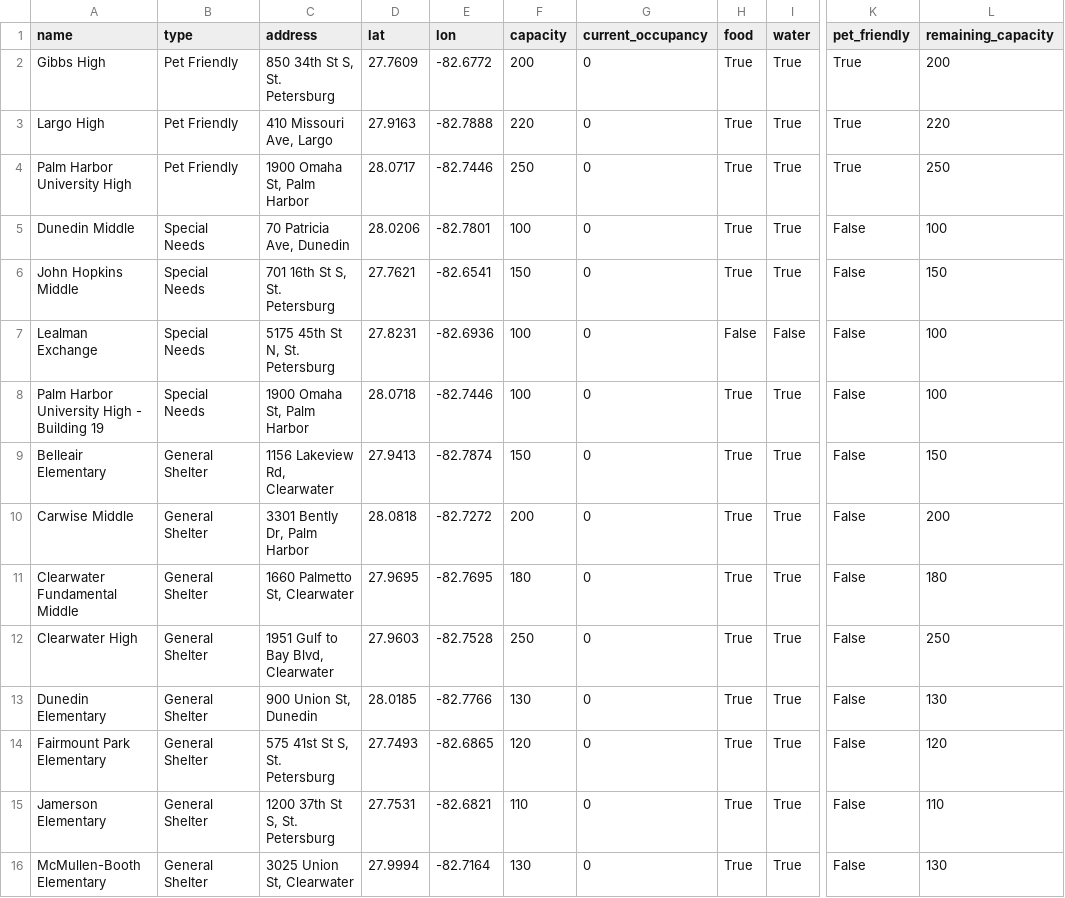
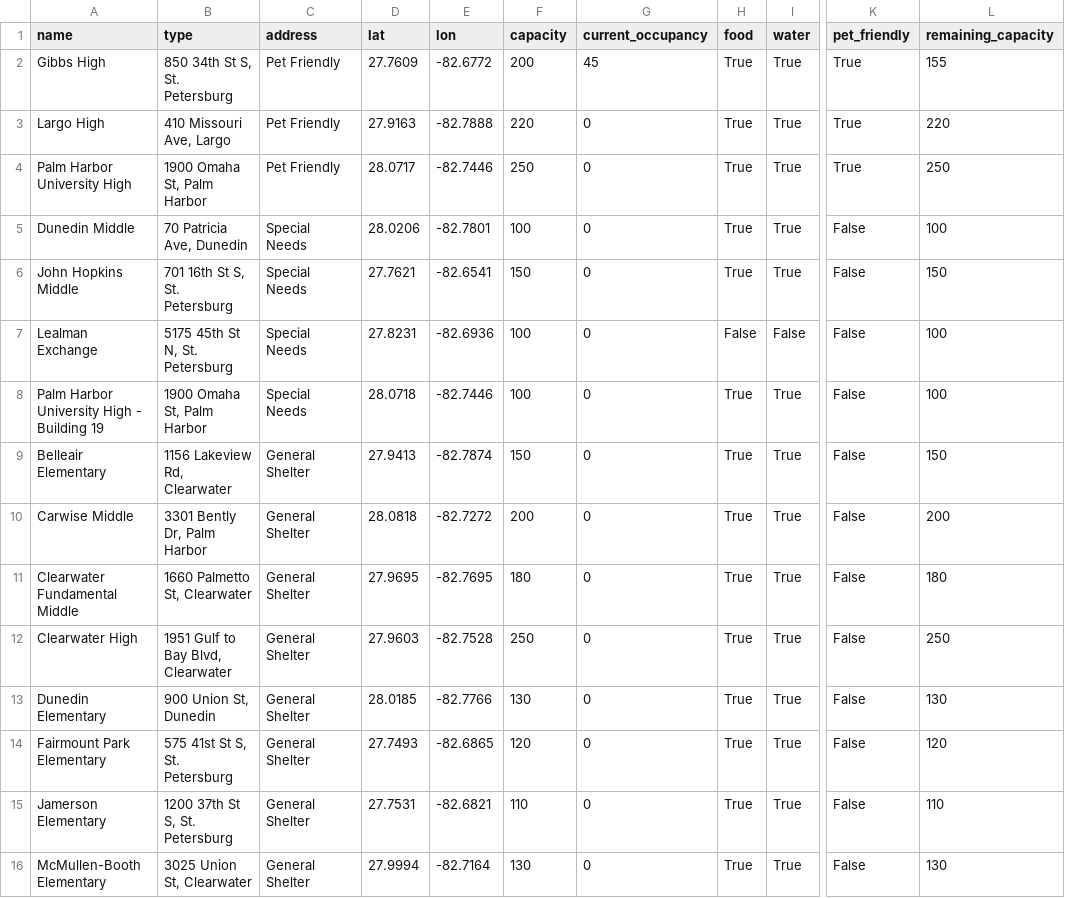
Before and after one commit to kangaroo0726/Natural-Disaster-Relief, a CSV file: shelters.csv, drawn as a sheet; only a part is shown, gaps mark what is left out; the diff covers the shown part only; the diff names each change by its address in the sheet, - before the commit and + after, or states it on an @@ line.

```diff
--- a/shelters.csv
+++ b/shelters.csv
-B2 (type): Pet Friendly
+B2 (type): 850 34th St S, St. Petersburg
-C2 (address): 850 34th St S, St. Petersburg
+C2 (address): Pet Friendly
-G2 (current_occupancy): 0
+G2 (current_occupancy): 45
-L2 (remaining_capacity): 200
+L2 (remaining_capacity): 155
-B3 (type): Pet Friendly
+B3 (type): 410 Missouri Ave, Largo
-C3 (address): 410 Missouri Ave, Largo
+C3 (address): Pet Friendly
-B4 (type): Pet Friendly
+B4 (type): 1900 Omaha St, Palm Harbor
-C4 (address): 1900 Omaha St, Palm Harbor
+C4 (address): Pet Friendly
-B5 (type): Special Needs
+B5 (type): 70 Patricia Ave, Dunedin
-C5 (address): 70 Patricia Ave, Dunedin
+C5 (address): Special Needs
-B6 (type): Special Needs
+B6 (type): 701 16th St S, St. Petersburg
-C6 (address): 701 16th St S, St. Petersburg
+C6 (address): Special Needs
-B7 (type): Special Needs
+B7 (type): 5175 45th St N, St. Petersburg
-C7 (address): 5175 45th St N, St. Petersburg
+C7 (address): Special Needs
-B8 (type): Special Needs
+B8 (type): 1900 Omaha St, Palm Harbor
-C8 (address): 1900 Omaha St, Palm Harbor
+C8 (address): Special Needs
-B9 (type): General Shelter
+B9 (type): 1156 Lakeview Rd, Clearwater
-C9 (address): 1156 Lakeview Rd, Clearwater
+C9 (address): General Shelter
-B10 (type): General Shelter
+B10 (type): 3301 Bently Dr, Palm Harbor
-C10 (address): 3301 Bently Dr, Palm Harbor
+C10 (address): General Shelter
-B11 (type): General Shelter
+B11 (type): 1660 Palmetto St, Clearwater
-C11 (address): 1660 Palmetto St, Clearwater
+C11 (address): General Shelter
-B12 (type): General Shelter
+B12 (type): 1951 Gulf to Bay Blvd, Clearwater
-C12 (address): 1951 Gulf to Bay Blvd, Clearwater
+C12 (address): General Shelter
-B13 (type): General Shelter
+B13 (type): 900 Union St, Dunedin
-C13 (address): 900 Union St, Dunedin
+C13 (address): General Shelter
-B14 (type): General Shelter
+B14 (type): 575 41st St S, St. Petersburg
-C14 (address): 575 41st St S, St. Petersburg
+C14 (address): General Shelter
-B15 (type): General Shelter
+B15 (type): 1200 37th St S, St. Petersburg
-C15 (address): 1200 37th St S, St. Petersburg
+C15 (address): General Shelter
-B16 (type): General Shelter
+B16 (type): 3025 Union St, Clearwater
-C16 (address): 3025 Union St, Clearwater
+C16 (address): General Shelter
```
Also changed, not shown: 16 edited cells elsewhere in this file, 1 other file.
